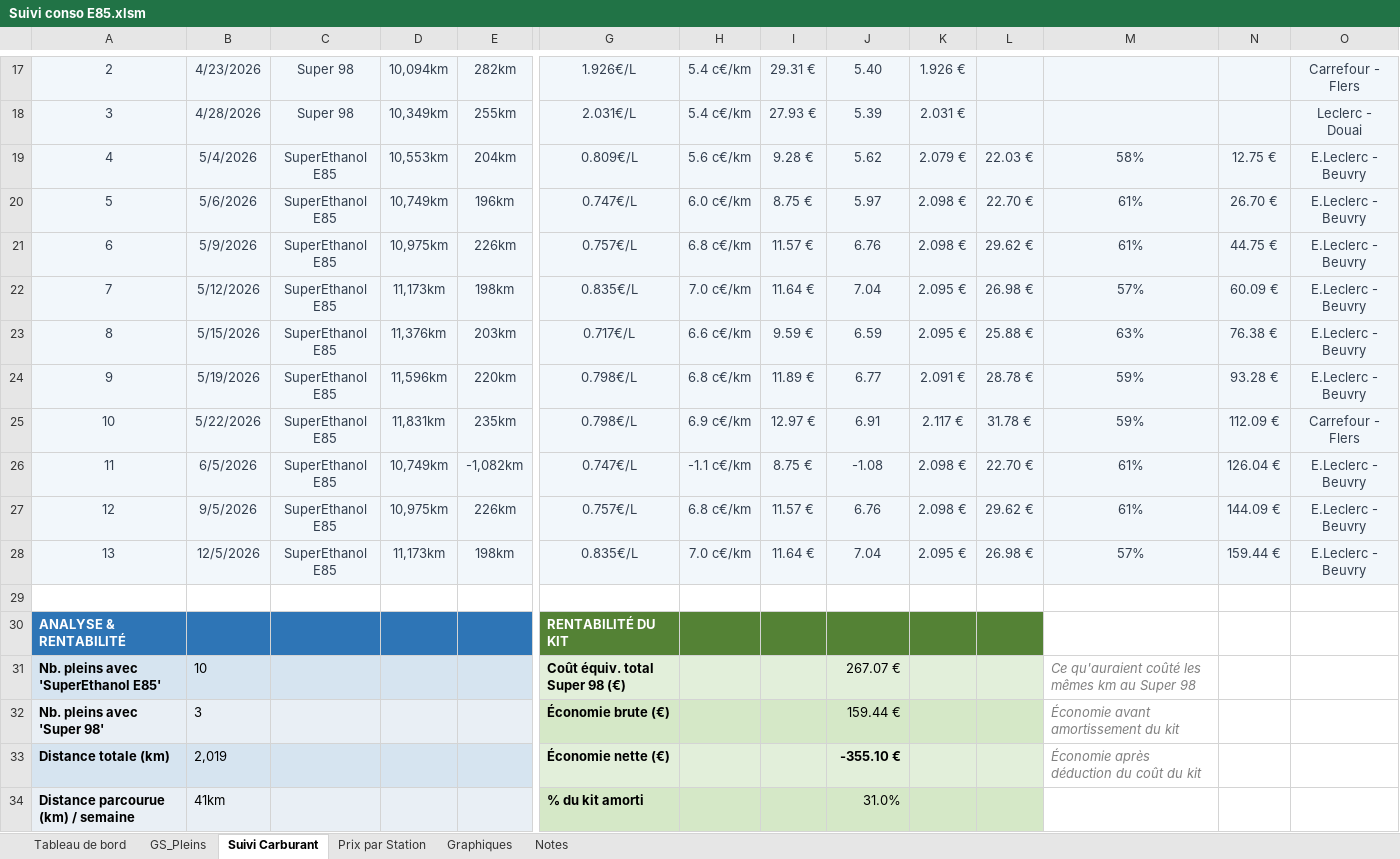
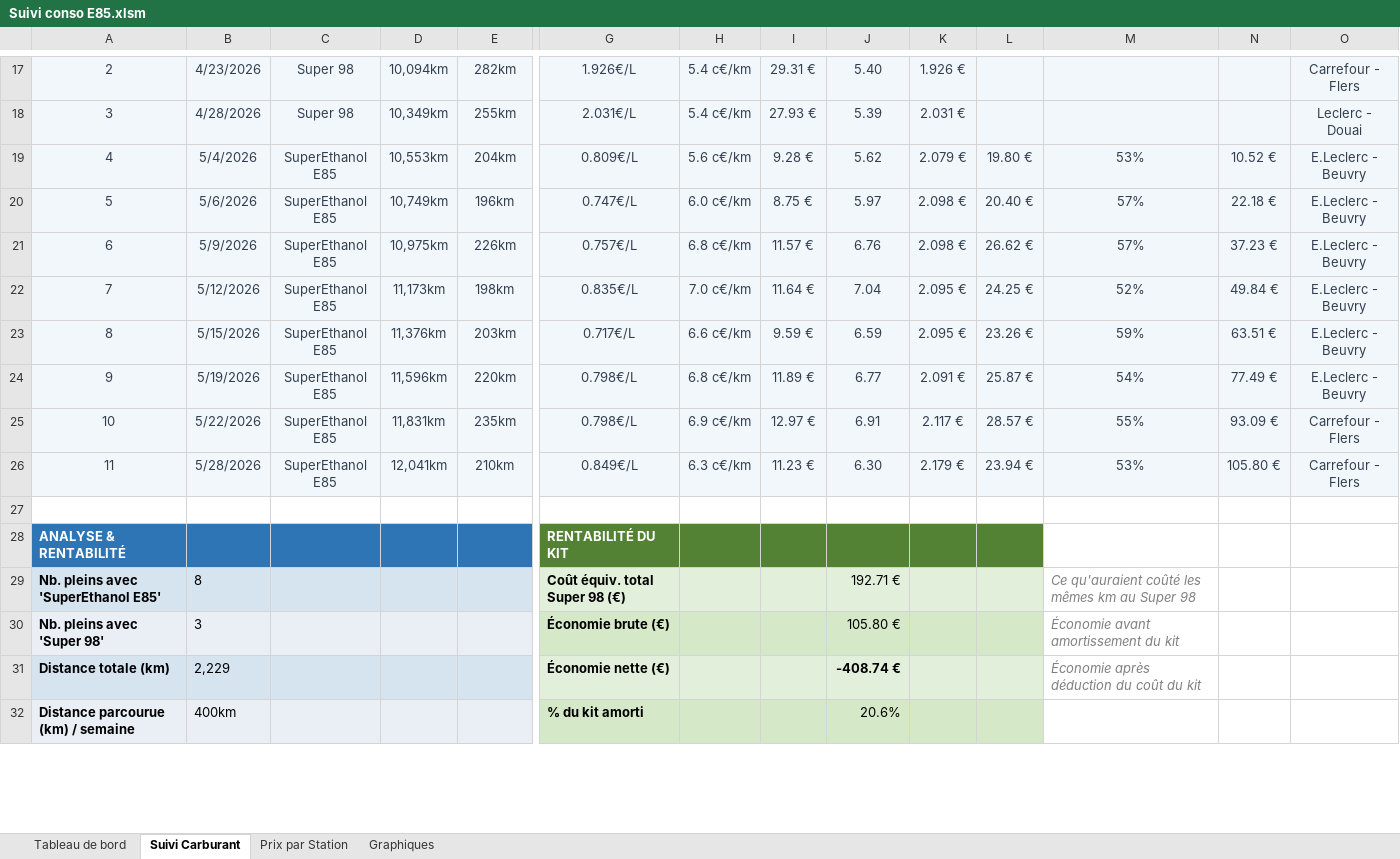
Before and after one commit to fdaubercy/suivi-conso-carburant, an Excel workbook: excel/Suivi conso E85.xlsm, sheet Suivi Carburant, drawn as a sheet; only a part is shown, gaps mark what is left out; values as stored, in another font and other column widths than the file's, no borders; charts and pictures and conditional formats and table styles not drawn; removed rows and columns are numbered as before the commit, all else as after; rows hold the shown columns only; the diff covers the shown part only; the diff names each change by its address in the sheet, - before the commit and + after, or states it on an @@ line.

```diff
--- a/excel/Suivi conso E85.xlsm (sheet Suivi Carburant)
+++ b/excel/Suivi conso E85.xlsm (sheet Suivi Carburant)
@@ sheet tab hidden: GS_Pleins @@
@@ sheet tab hidden: Notes @@
-L19: 22.03 €
+L19: 19.80 €
-M19: 58%
+M19: 53%
-N19: 12.75 €
+N19: 10.52 €
-L20: 22.70 €
+L20: 20.40 €
-M20:M21: 61%
+M20:M21: 57%
-N20: 26.70 €
+N20: 22.18 €
-L21: 29.62 €
+L21: 26.62 €
-N21: 44.75 €
+N21: 37.23 €
-L22: 26.98 €
+L22: 24.25 €
-M22: 57%
+M22: 52%
-N22: 60.09 €
+N22: 49.84 €
-L23: 25.88 €
+L23: 23.26 €
-M23: 63%
+M23: 59%
-N23: 76.38 €
+N23: 63.51 €
-L24: 28.78 €
+L24: 25.87 €
-M24: 59%
+M24: 54%
-N24: 93.28 €
+N24: 77.49 €
-L25: 31.78 €
+L25: 28.57 €
-M25: 59%
+M25: 55%
-N25: 112.09 €
+N25: 93.09 €
-row 26: 11 | 6/5/2026 | SuperEthanol E85 | 10,749km | -1,082km | 0.747€/L | -1.1 c€/km | 8.75 € | -1.08 | 2.098 € | 22.70 € | 61% | 126.04 € | E.Leclerc - Beuvry
-row 27: 12 | 9/5/2026 | SuperEthanol E85 | 10,975km | 226km | 0.757€/L | 6.8 c€/km | 11.57 € | 6.76 | 2.098 € | 29.62 € | 61% | 144.09 € | E.Leclerc - Beuvry
-row 28: 13 | 12/5/2026 | SuperEthanol E85 | 11,173km | 198km | 0.835€/L | 7.0 c€/km | 11.64 € | 7.04 | 2.095 € | 26.98 € | 57% | 159.44 € | E.Leclerc - Beuvry
+row 26: 11 | 5/28/2026 | SuperEthanol E85 | 12,041km | 210km | 0.849€/L | 6.3 c€/km | 11.23 € | 6.30 | 2.179 € | 23.94 € | 53% | 105.80 € | Carrefour - Flers
-B29: 10
+B29: 8
-J29: 267.07 €
+J29: 192.71 €
-J30: 159.44 €
+J30: 105.80 €
-B31: 2,019
+B31: 2,229
-J31: -355.10 €
+J31: -408.74 €
-row 34: Distance parcourue (km) / semaine | 41km |  |  |  | % du kit amorti |  |  | 31.0%
+row 32: Distance parcourue (km) / semaine | 400km |  |  |  | % du kit amorti |  |  | 20.6%
```
Also changed, not shown: 2 added rows, 2 removed rows and 12 edited cells elsewhere in this sheet, sheet Prix par Station, formulas that keep their value, hidden cells, charts or pictures.
